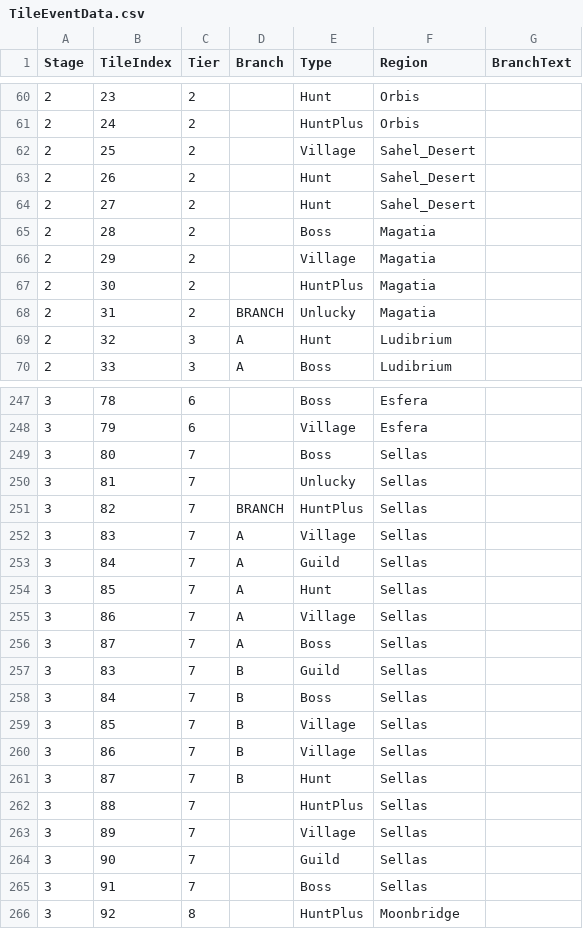
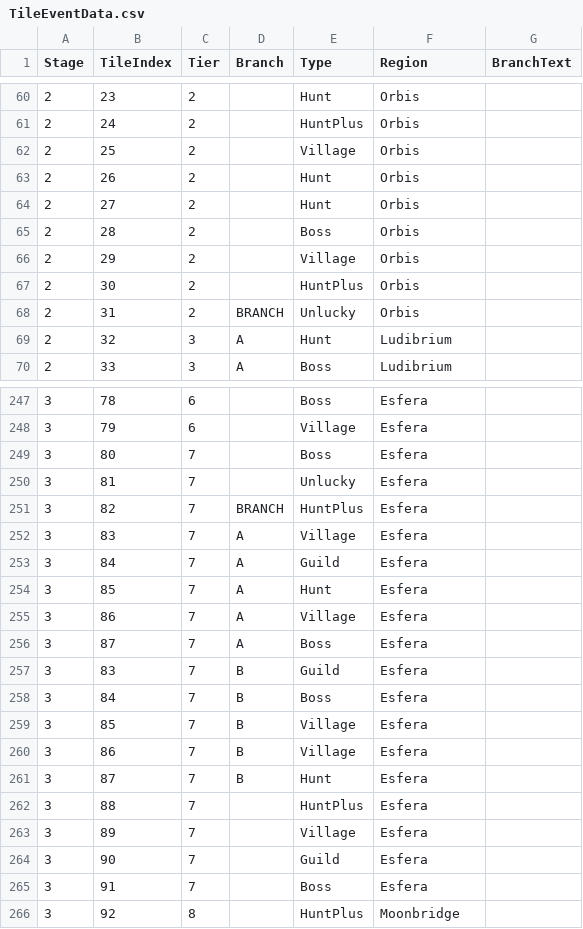
Before and after one commit to 2026-MapleStory-Hackathon-Life-Is-Game/-Life-Is-Maple-, a CSV file: RootDesk/MyDesk/TileEvent/TileEventData.csv, drawn as a sheet; only a part is shown, gaps mark what is left out; the diff covers the shown part only.

```diff
--- a/RootDesk/MyDesk/TileEvent/TileEventData.csv
+++ b/RootDesk/MyDesk/TileEvent/TileEventData.csv
@@ -61,9 +61,9 @@
 2,24,2,,HuntPlus,Orbis,
-2,25,2,,Village,Sahel_Desert,
-2,26,2,,Hunt,Sahel_Desert,
-2,27,2,,Hunt,Sahel_Desert,
-2,28,2,,Boss,Magatia,
-2,29,2,,Village,Magatia,
-2,30,2,,HuntPlus,Magatia,
-2,31,2,BRANCH,Unlucky,Magatia,
+2,25,2,,Village,Orbis,
+2,26,2,,Hunt,Orbis,
+2,27,2,,Hunt,Orbis,
+2,28,2,,Boss,Orbis,
+2,29,2,,Village,Orbis,
+2,30,2,,HuntPlus,Orbis,
+2,31,2,BRANCH,Unlucky,Orbis,
 2,32,3,A,Hunt,Ludibrium,
@@ -248,19 +248,19 @@
 3,79,6,,Village,Esfera,
-3,80,7,,Boss,Sellas,
-3,81,7,,Unlucky,Sellas,
-3,82,7,BRANCH,HuntPlus,Sellas,
-3,83,7,A,Village,Sellas,
-3,84,7,A,Guild,Sellas,
-3,85,7,A,Hunt,Sellas,
-3,86,7,A,Village,Sellas,
-3,87,7,A,Boss,Sellas,
-3,83,7,B,Guild,Sellas,
-3,84,7,B,Boss,Sellas,
-3,85,7,B,Village,Sellas,
-3,86,7,B,Village,Sellas,
-3,87,7,B,Hunt,Sellas,
-3,88,7,,HuntPlus,Sellas,
-3,89,7,,Village,Sellas,
-3,90,7,,Guild,Sellas,
-3,91,7,,Boss,Sellas,
+3,80,7,,Boss,Esfera,
+3,81,7,,Unlucky,Esfera,
+3,82,7,BRANCH,HuntPlus,Esfera,
+3,83,7,A,Village,Esfera,
+3,84,7,A,Guild,Esfera,
+3,85,7,A,Hunt,Esfera,
+3,86,7,A,Village,Esfera,
+3,87,7,A,Boss,Esfera,
+3,83,7,B,Guild,Esfera,
+3,84,7,B,Boss,Esfera,
+3,85,7,B,Village,Esfera,
+3,86,7,B,Village,Esfera,
+3,87,7,B,Hunt,Esfera,
+3,88,7,,HuntPlus,Esfera,
+3,89,7,,Village,Esfera,
+3,90,7,,Guild,Esfera,
+3,91,7,,Boss,Esfera,
 3,92,8,,HuntPlus,Moonbridge,
```
Also changed, not shown: 24 edited cells elsewhere in this file.
